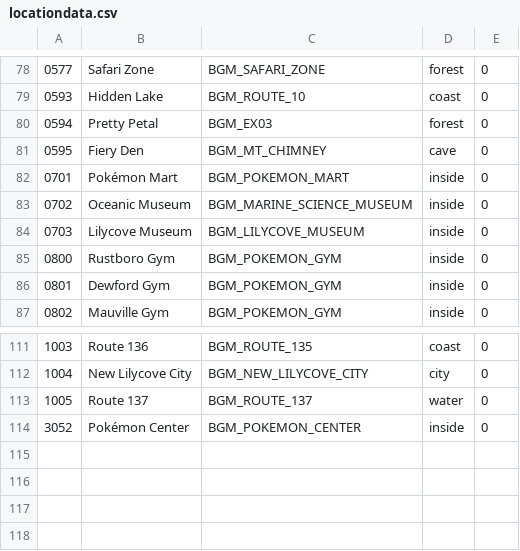
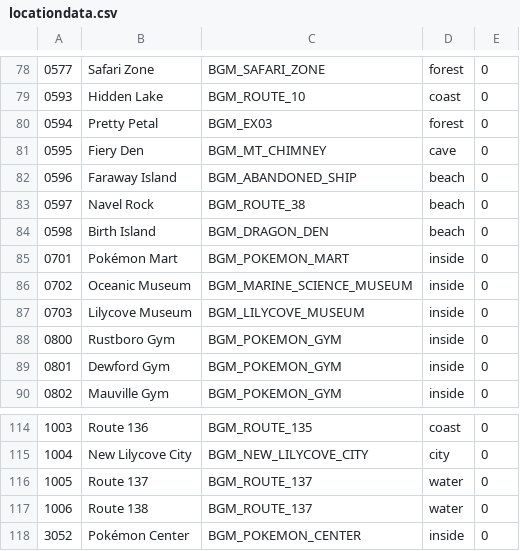
Before and after one commit to neo-engine/fsdata, a CSV file: data/locationdata.csv, drawn as a sheet; only a part is shown, gaps mark what is left out.

```diff
--- a/data/locationdata.csv
+++ b/data/locationdata.csv
@@ -81,2 +81,5 @@
 0595;Fiery Den;BGM_MT_CHIMNEY;cave;0;
+0596;Faraway Island;BGM_ABANDONED_SHIP;beach;0;
+0597;Navel Rock;BGM_ROUTE_38;beach;0;
+0598;Birth Island;BGM_DRAGON_DEN;beach;0;
 0701;Pokémon Mart;BGM_POKEMON_MART;inside;0;
@@ -113,2 +116,3 @@
 1005;Route 137;BGM_ROUTE_137;water;0;
+1006;Route 138;BGM_ROUTE_137;water;0;
 3052;Pokémon Center;BGM_POKEMON_CENTER;inside;0;
```
Also changed, not shown: data/locationnames.csv, 2 other files.
